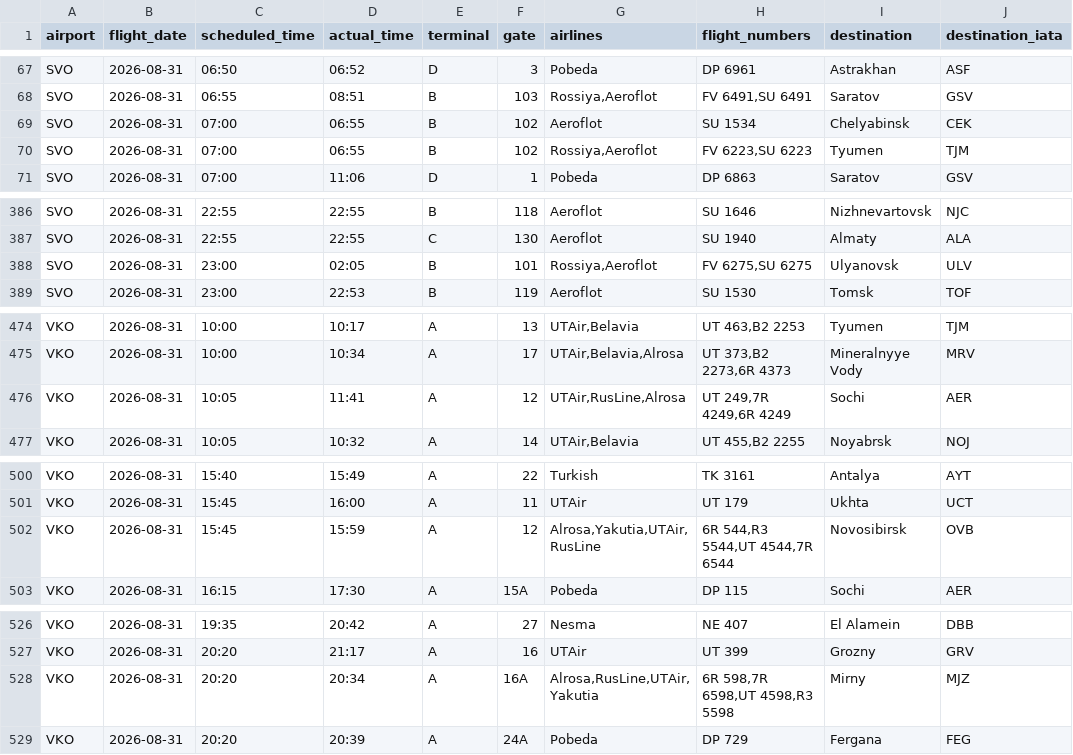
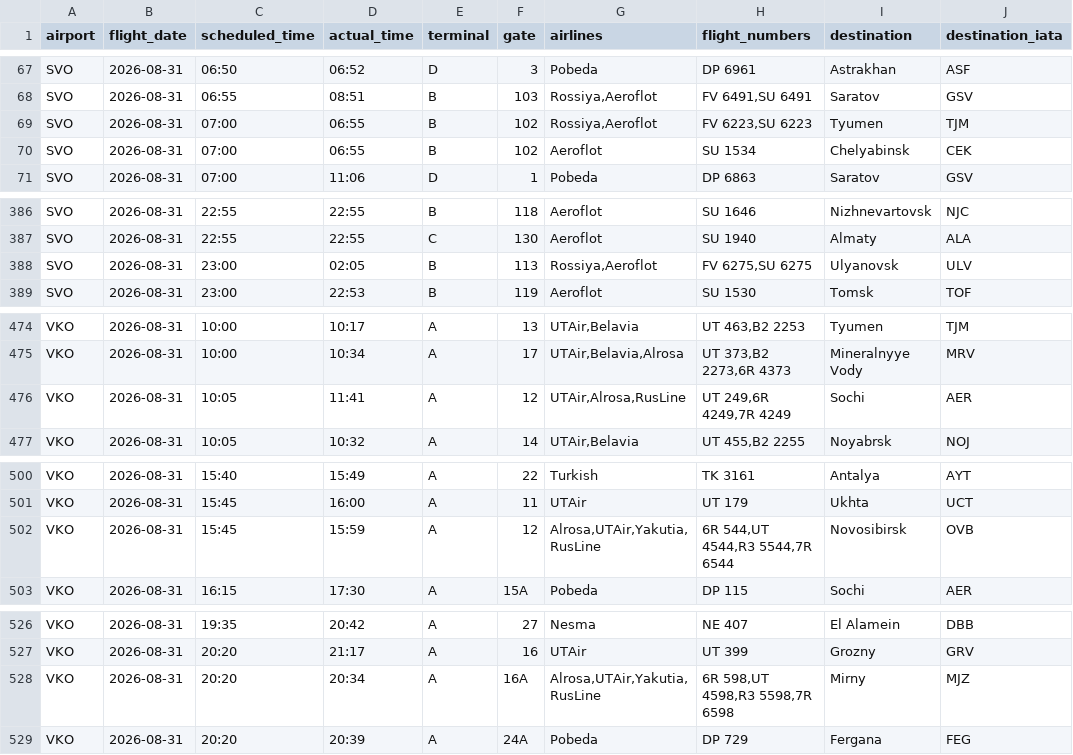
Before and after one commit to vitdmit/moscow-airports-botCLaude, a CSV file: data/daily/2026-08-31.csv, drawn as a sheet; only a part is shown, gaps mark what is left out.

```diff
--- a/data/daily/2026-08-31.csv
+++ b/data/daily/2026-08-31.csv
@@ -68,4 +68,4 @@ SVO,2026-08-31,06:50,06:52,D,3,Pobeda,DP 6961,Astrakhan,ASF
 SVO,2026-08-31,06:55,08:51,B,103,"Rossiya,Aeroflot","FV 6491,SU 6491",Saratov,GSV
+SVO,2026-08-31,07:00,06:55,B,102,"Rossiya,Aeroflot","FV 6223,SU 6223",Tyumen,TJM
 SVO,2026-08-31,07:00,06:55,B,102,Aeroflot,SU 1534,Chelyabinsk,CEK
-SVO,2026-08-31,07:00,06:55,B,102,"Rossiya,Aeroflot","FV 6223,SU 6223",Tyumen,TJM
 SVO,2026-08-31,07:00,11:06,D,1,Pobeda,DP 6863,Saratov,GSV
@@ -387,3 +387,3 @@ SVO,2026-08-31,22:55,22:55,B,118,Aeroflot,SU 1646,Nizhnevartovsk,NJC
 SVO,2026-08-31,22:55,22:55,C,130,Aeroflot,SU 1940,Almaty,ALA
-SVO,2026-08-31,23:00,02:05,B,101,"Rossiya,Aeroflot","FV 6275,SU 6275",Ulyanovsk,ULV
+SVO,2026-08-31,23:00,02:05,B,113,"Rossiya,Aeroflot","FV 6275,SU 6275",Ulyanovsk,ULV
 SVO,2026-08-31,23:00,22:53,B,119,Aeroflot,SU 1530,Tomsk,TOF
@@ -475,3 +475,3 @@ VKO,2026-08-31,10:00,10:17,A,13,"UTAir,Belavia","UT 463,B2 2253",Tyumen,TJM
 VKO,2026-08-31,10:00,10:34,A,17,"UTAir,Belavia,Alrosa","UT 373,B2 2273,6R 4373",Mineralnyye Vody,MRV
-VKO,2026-08-31,10:05,11:41,A,12,"UTAir,RusLine,Alrosa","UT 249,7R 4249,6R 4249",Sochi,AER
+VKO,2026-08-31,10:05,11:41,A,12,"UTAir,Alrosa,RusLine","UT 249,6R 4249,7R 4249",Sochi,AER
 VKO,2026-08-31,10:05,10:32,A,14,"UTAir,Belavia","UT 455,B2 2255",Noyabrsk,NOJ
@@ -501,3 +501,3 @@ VKO,2026-08-31,15:40,15:49,A,22,Turkish,TK 3161,Antalya,AYT
 VKO,2026-08-31,15:45,16:00,A,11,UTAir,UT 179,Ukhta,UCT
-VKO,2026-08-31,15:45,15:59,A,12,"Alrosa,Yakutia,UTAir,RusLine","6R 544,R3 5544,UT 4544,7R 6544",Novosibirsk,OVB
+VKO,2026-08-31,15:45,15:59,A,12,"Alrosa,UTAir,Yakutia,RusLine","6R 544,UT 4544,R3 5544,7R 6544",Novosibirsk,OVB
 VKO,2026-08-31,16:15,17:30,A,15A,Pobeda,DP 115,Sochi,AER
@@ -527,3 +527,3 @@ VKO,2026-08-31,19:35,20:42,A,27,Nesma,NE 407,El Alamein,DBB
 VKO,2026-08-31,20:20,21:17,A,16,UTAir,UT 399,Grozny,GRV
-VKO,2026-08-31,20:20,20:34,A,16A,"Alrosa,RusLine,UTAir,Yakutia","6R 598,7R 6598,UT 4598,R3 5598",Mirny,MJZ
+VKO,2026-08-31,20:20,20:34,A,16A,"Alrosa,UTAir,Yakutia,RusLine","6R 598,UT 4598,R3 5598,7R 6598",Mirny,MJZ
 VKO,2026-08-31,20:20,20:39,A,24A,Pobeda,DP 729,Fergana,FEG
```
Also changed, not shown: 1 other file.
